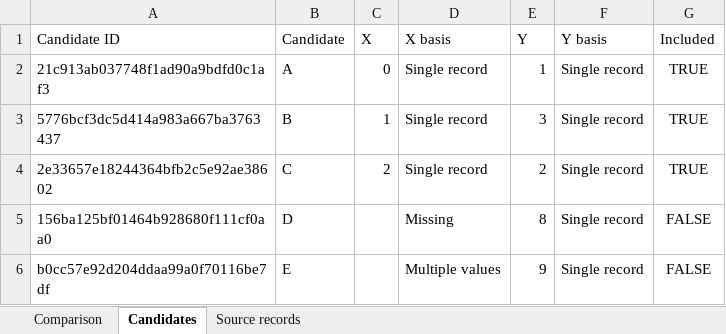
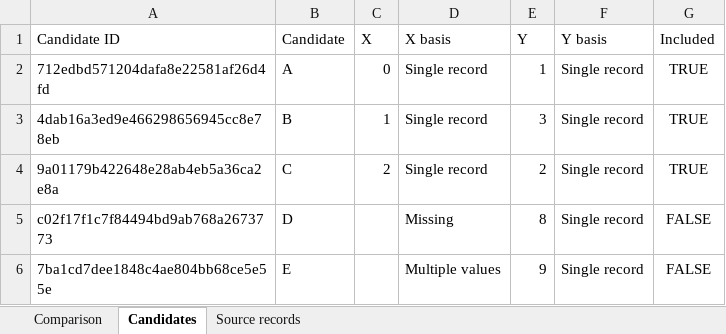
Before and after one commit to yktsnd/Antibody-Insight, an Excel workbook: docs/evidence/windows/comparison.xlsx, sheet Candidates, drawn as a sheet; values as stored, in another font and other column widths than the file's, no borders; the diff names each change by its address in the sheet, - before the commit and + after, or states it on an @@ line.

```diff
--- a/docs/evidence/windows/comparison.xlsx (sheet Candidates)
+++ b/docs/evidence/windows/comparison.xlsx (sheet Candidates)
-A2 (Candidate ID): 21c913ab037748f1ad90a9bdfd0c1af3
+A2 (Candidate ID): 712edbd571204dafa8e22581af26d4fd
-A3 (Candidate ID): 5776bcf3dc5d414a983a667ba3763437
+A3 (Candidate ID): 4dab16a3ed9e466298656945cc8e78eb
-A4 (Candidate ID): 2e33657e18244364bfb2c5e92ae38602
+A4 (Candidate ID): 9a01179b422648e28ab4eb5a36ca2e8a
-A5 (Candidate ID): 156ba125bf01464b928680f111cf0aa0
+A5 (Candidate ID): c02f17f1c7f84494bd9ab768a2673773
-A6 (Candidate ID): b0cc57e92d204ddaa99a0f70116be7df
+A6 (Candidate ID): 7ba1cd7dee1848c4ae804bb68ce5e55e
```
Also changed, not shown: sheet Source records, 53 other files.
